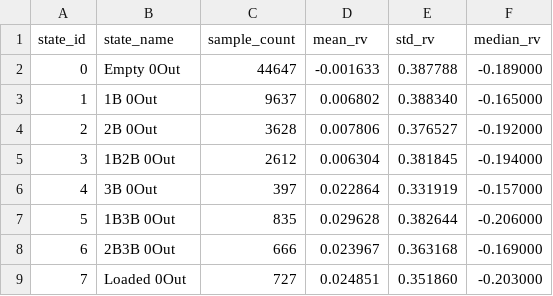
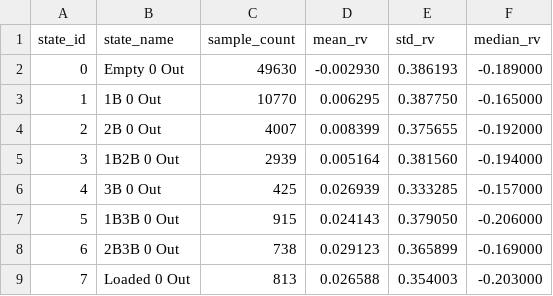
Before and after one commit to boerface16/Fantasy_ELO_Tool, a CSV file: data/mlb_re24_baseline.csv, drawn as a sheet; only a part is shown; the diff covers the shown part only.

```diff
--- a/data/mlb_re24_baseline.csv
+++ b/data/mlb_re24_baseline.csv
@@ -1,9 +1,9 @@
 state_id,state_name,sample_count,mean_rv,std_rv,median_rv
-0,Empty 0Out,44647,-0.001633,0.387788,-0.189000
-1,1B 0Out,9637,0.006802,0.388340,-0.165000
-2,2B 0Out,3628,0.007806,0.376527,-0.192000
-3,1B2B 0Out,2612,0.006304,0.381845,-0.194000
-4,3B 0Out,397,0.022864,0.331919,-0.157000
-5,1B3B 0Out,835,0.029628,0.382644,-0.206000
-6,2B3B 0Out,666,0.023967,0.363168,-0.169000
-7,Loaded 0Out,727,0.024851,0.351860,-0.203000
+0,Empty 0 Out,49630,-0.002930,0.386193,-0.189000
+1,1B 0 Out,10770,0.006295,0.387750,-0.165000
+2,2B 0 Out,4007,0.008399,0.375655,-0.192000
+3,1B2B 0 Out,2939,0.005164,0.381560,-0.194000
+4,3B 0 Out,425,0.026939,0.333285,-0.157000
+5,1B3B 0 Out,915,0.024143,0.379050,-0.206000
+6,2B3B 0 Out,738,0.029123,0.365899,-0.169000
+7,Loaded 0 Out,813,0.026588,0.354003,-0.203000
```
Also changed, not shown: 65 edited cells elsewhere in this file, data/mlb_park_factors.csv, 8 other files.
